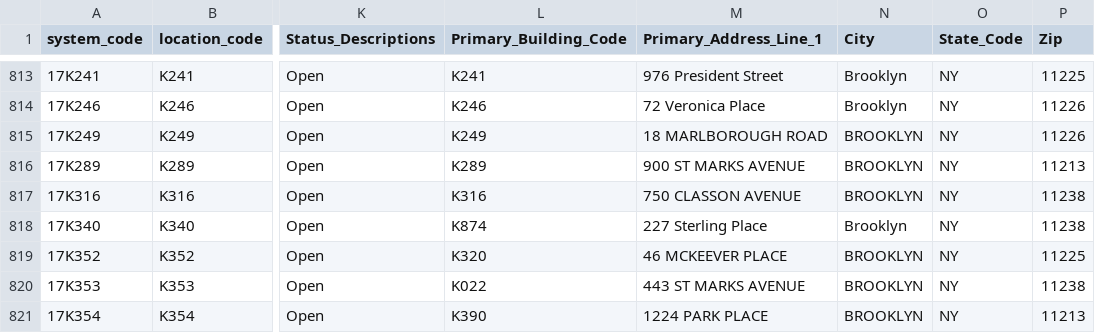
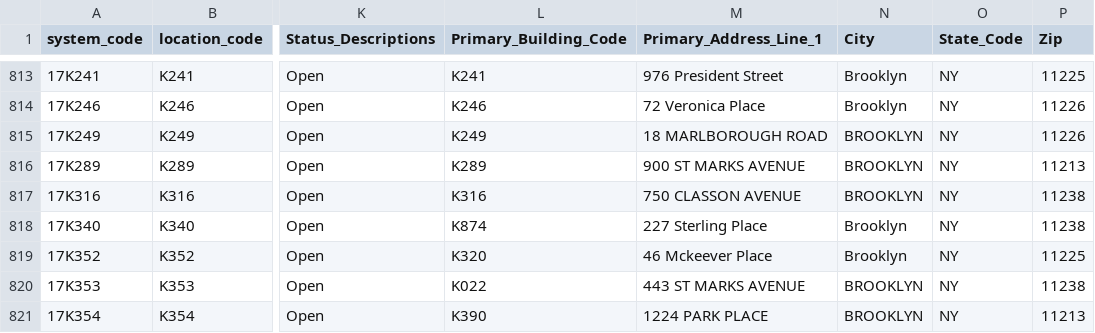
Before and after one commit to dsimoes-doe/LCGMS, a CSV file: LCGMSSupertableTEXT.csv, drawn as a sheet; only a part is shown, gaps mark what is left out; the diff covers the shown part only; the diff names each change by its address in the sheet, - before the commit and + after, or states it on an @@ line.

Commit message:
Update LCGMSSupertableTEXT.csv

```diff
--- a/LCGMSSupertableTEXT.csv
+++ b/LCGMSSupertableTEXT.csv
-M819 (Primary_Address_Line_1): 46 MCKEEVER PLACE
+M819 (Primary_Address_Line_1): 46 Mckeever Place
-N819 (City): BROOKLYN
+N819 (City): Brooklyn
```
Also changed, not shown: 8 edited cells elsewhere in this file.
